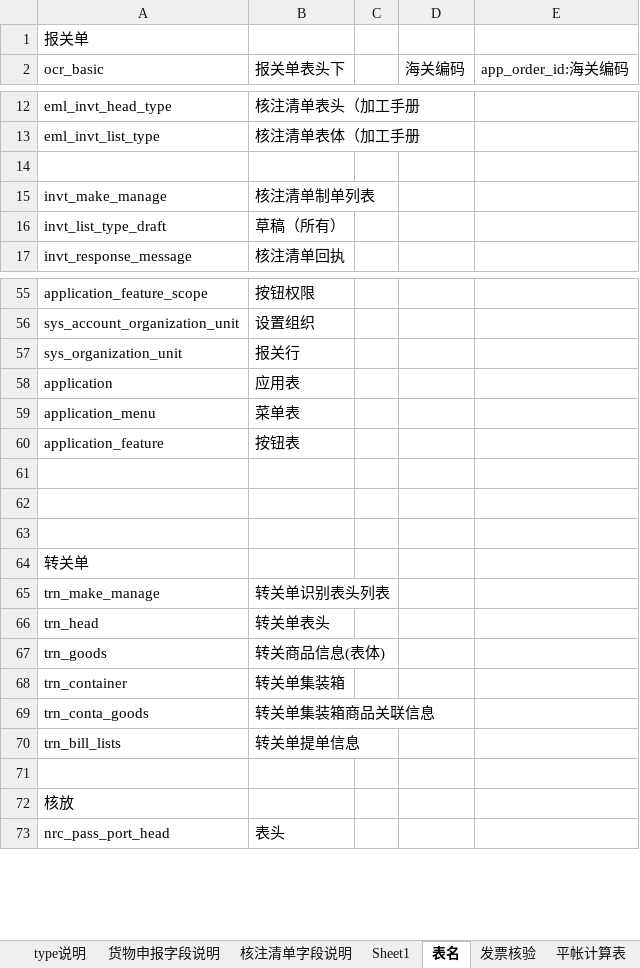
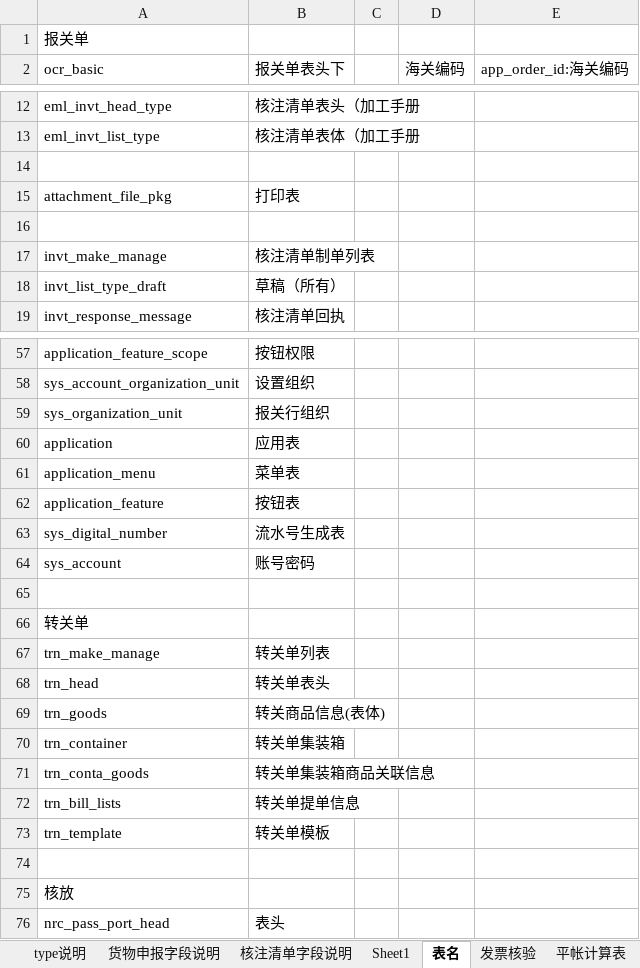
Before and after one commit to sdltch/amisbook, an Excel workbook: amisbook文档/json字段说明(1).xlsx, sheet 表名, drawn as a sheet; only a part is shown, gaps mark what is left out; values as stored, in another font and other column widths than the file's, no borders; addresses are those after the commit; the diff names each change by its address in the sheet, - before the commit and + after, or states it on an @@ line.

```diff
--- a/amisbook文档/json字段说明(1).xlsx (sheet 表名)
+++ b/amisbook文档/json字段说明(1).xlsx (sheet 表名)
+row 15: attachment_file_pkg | 打印表
+row 16: (empty)
-B59 (报关单表头下): 报关行
+B59 (报关单表头下): 报关行组织
-row 63: (empty)
+row 63: sys_digital_number | 流水号生成表
-row 64: (empty)
+row 64: sys_account | 账号密码
-B67 (报关单表头下): 转关单识别表头列表
+B67 (报关单表头下): 转关单列表
+row 73: trn_template | 转关单模板
```
Also changed, not shown: 2 other files.
